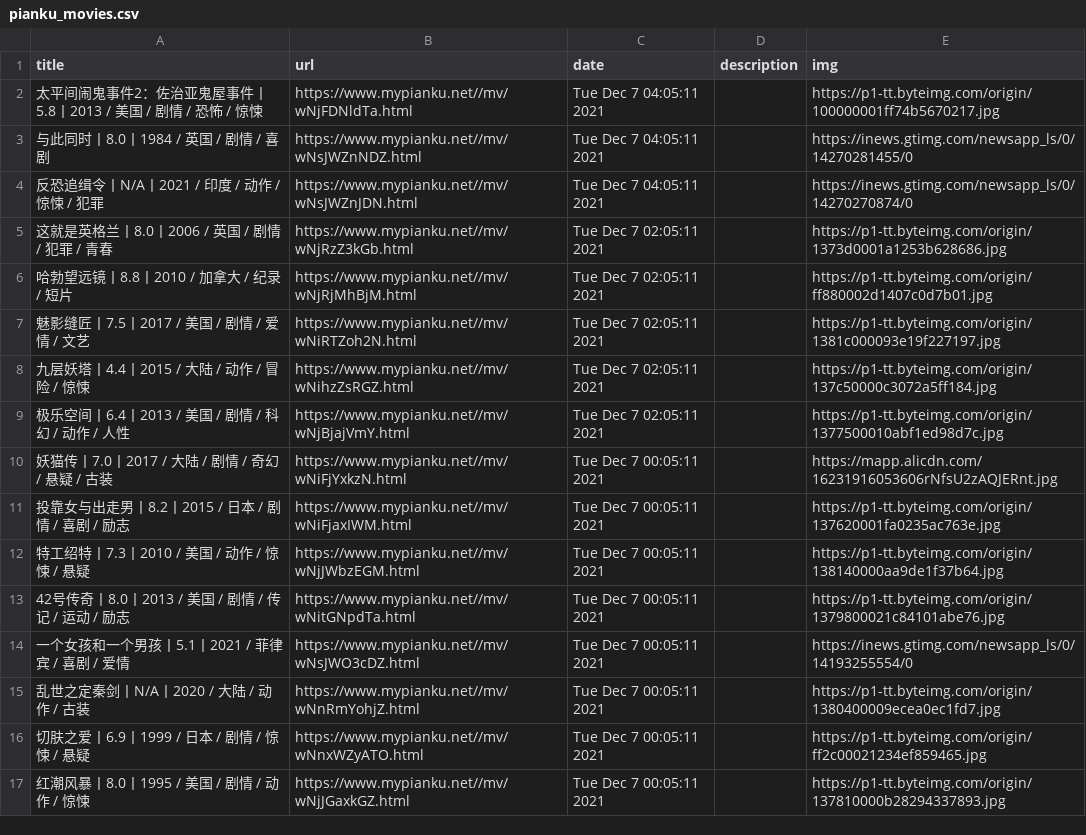
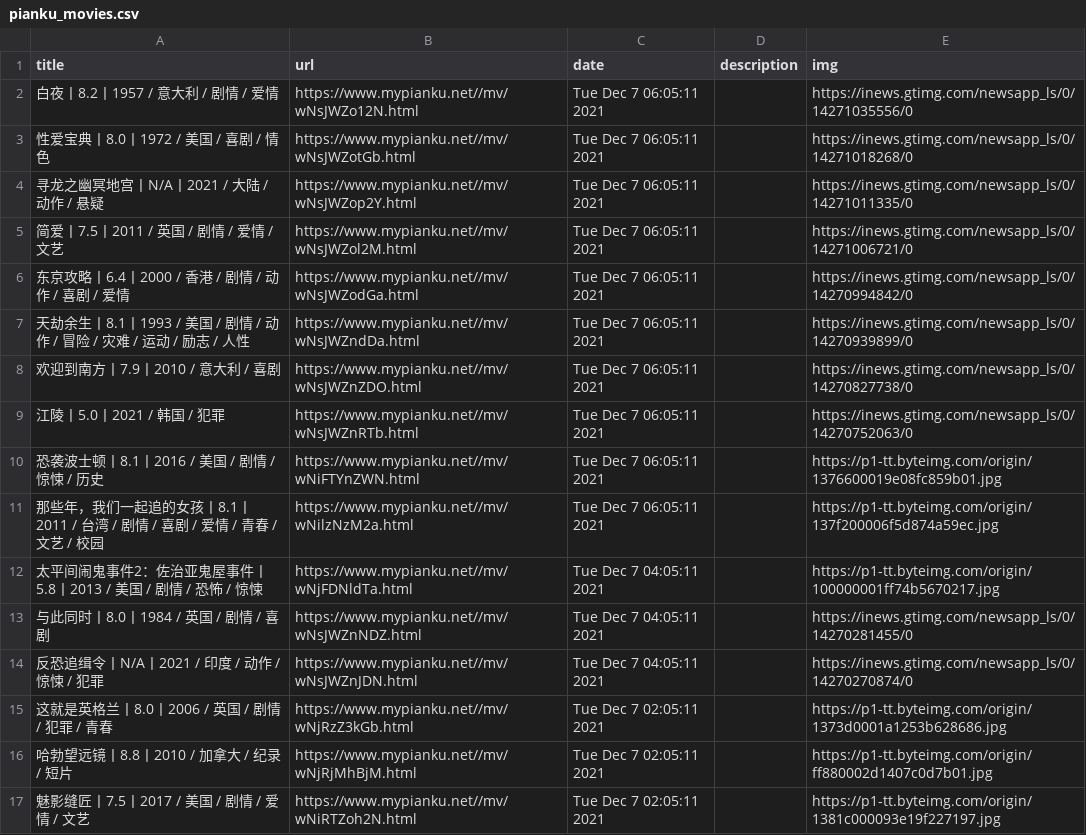
Before and after one commit to c-chen0902/rss, a CSV file: pianku_movies.csv, drawn as a sheet; only a part is shown; the shorter side is filled out with more unchanged rows.

```diff
--- a/pianku_movies.csv
+++ b/pianku_movies.csv
@@ -1,2 +1,12 @@
 title,url,date,description,img
+白夜丨8.2丨1957 / 意大利 / 剧情 / 爱情,https://www.mypianku.net//mv/wNsJWZo12N.html,Tue Dec  7 06:05:11 2021,,https://inews.gtimg.com/newsapp_ls/0/14271035556/0
+性爱宝典丨8.0丨1972 / 美国 / 喜剧 / 情色,https://www.mypianku.net//mv/wNsJWZotGb.html,Tue Dec  7 06:05:11 2021,,https://inews.gtimg.com/newsapp_ls/0/14271018268/0
+寻龙之幽冥地宫丨N/A丨2021 / 大陆 / 动作 / 悬疑,https://www.mypianku.net//mv/wNsJWZop2Y.html,Tue Dec  7 06:05:11 2021,,https://inews.gtimg.com/newsapp_ls/0/14271011335/0
+简爱丨7.5丨2011 / 英国 / 剧情 / 爱情 / 文艺,https://www.mypianku.net//mv/wNsJWZol2M.html,Tue Dec  7 06:05:11 2021,,https://inews.gtimg.com/newsapp_ls/0/14271006721/0
+东京攻略丨6.4丨2000 / 香港 / 剧情 / 动作 / 喜剧 / 爱情,https://www.mypianku.net//mv/wNsJWZodGa.html,Tue Dec  7 06:05:11 2021,,https://inews.gtimg.com/newsapp_ls/0/14270994842/0
+天劫余生丨8.1丨1993 / 美国 / 剧情 / 动作 / 冒险 / 灾难 / 运动 / 励志 / 人性,https://www.mypianku.net//mv/wNsJWZndDa.html,Tue Dec  7 06:05:11 2021,,https://inews.gtimg.com/newsapp_ls/0/14270939899/0
+欢迎到南方丨7.9丨2010 / 意大利 / 喜剧,https://www.mypianku.net//mv/wNsJWZnZDO.html,Tue Dec  7 06:05:11 2021,,https://inews.gtimg.com/newsapp_ls/0/14270827738/0
+江陵丨5.0丨2021 / 韩国 / 犯罪,https://www.mypianku.net//mv/wNsJWZnRTb.html,Tue Dec  7 06:05:11 2021,,https://inews.gtimg.com/newsapp_ls/0/14270752063/0
+恐袭波士顿丨8.1丨2016 / 美国 / 剧情 / 惊悚 / 历史,https://www.mypianku.net//mv/wNiFTYnZWN.html,Tue Dec  7 06:05:11 2021,,https://p1-tt.byteimg.com/origin/1376600019e08fc859b01.jpg
+那些年，我们一起追的女孩丨8.1丨2011 / 台湾 / 剧情 / 喜剧 / 爱情 / 青春 / 文艺 / 校园,https://www.mypianku.net//mv/wNilzNzM2a.html,Tue Dec  7 06:05:11 2021,,https://p1-tt.byteimg.com/origin/137f200006f5d874a59ec.jpg
 太平间闹鬼事件2：佐治亚鬼屋事件丨5.8丨2013 / 美国 / 剧情 / 恐怖 / 惊悚,https://www.mypianku.net//mv/wNjFDNldTa.html,Tue Dec  7 04:05:11 2021,,https://p1-tt.byteimg.com/origin/100000001ff74b5670217.jpg
```
Also changed, not shown: it之家win11资讯.csv, 25 other files.
